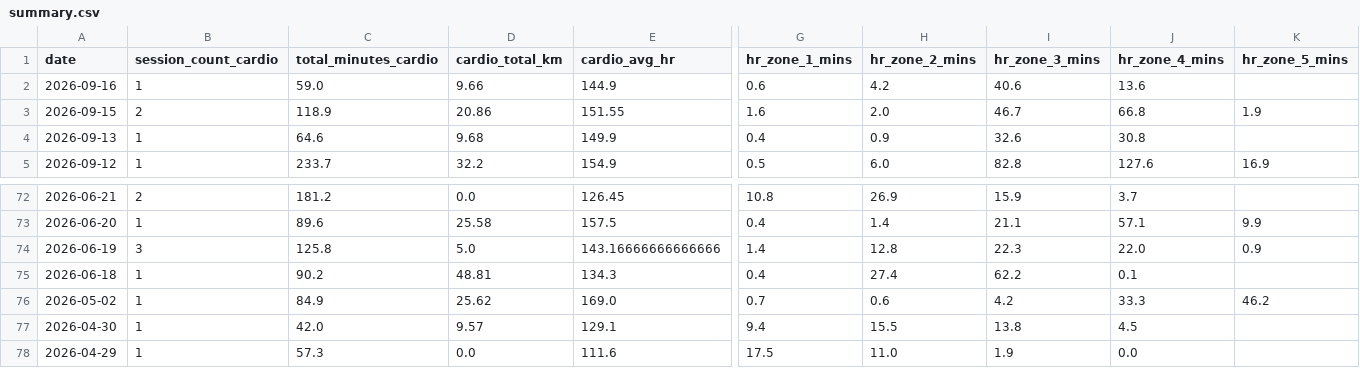
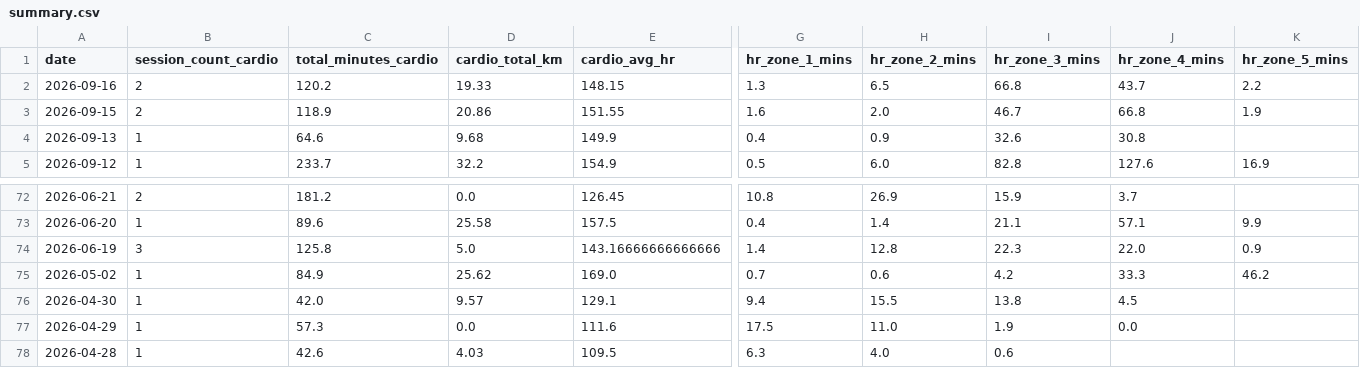
Before and after one commit to mandrew723/training-data, a CSV file: summary.csv, drawn as a sheet; only a part is shown, gaps mark what is left out; the shorter side is filled out with more unchanged rows; rows hold the shown columns only; the diff names each change by its address in the sheet, - before the commit and + after, or states it on an @@ line.

```diff
--- a/summary.csv
+++ b/summary.csv
-B2 (session_count_cardio): 1
+B2 (session_count_cardio): 2
-C2 (total_minutes_cardio): 59.0
+C2 (total_minutes_cardio): 120.2
-D2 (cardio_total_km): 9.66
+D2 (cardio_total_km): 19.33
-E2 (cardio_avg_hr): 144.9
+E2 (cardio_avg_hr): 148.15
-G2 (hr_zone_1_mins): 0.6
+G2 (hr_zone_1_mins): 1.3
-H2 (hr_zone_2_mins): 4.2
+H2 (hr_zone_2_mins): 6.5
-I2 (hr_zone_3_mins): 40.6
+I2 (hr_zone_3_mins): 66.8
-J2 (hr_zone_4_mins): 13.6
+J2 (hr_zone_4_mins): 43.7
-K2 (hr_zone_5_mins): (empty)
+K2 (hr_zone_5_mins): 2.2
-row 75: 2026-06-18 | 1 | 90.2 | 48.81 | 134.3 | 0.4 | 27.4 | 62.2 | 0.1
```
